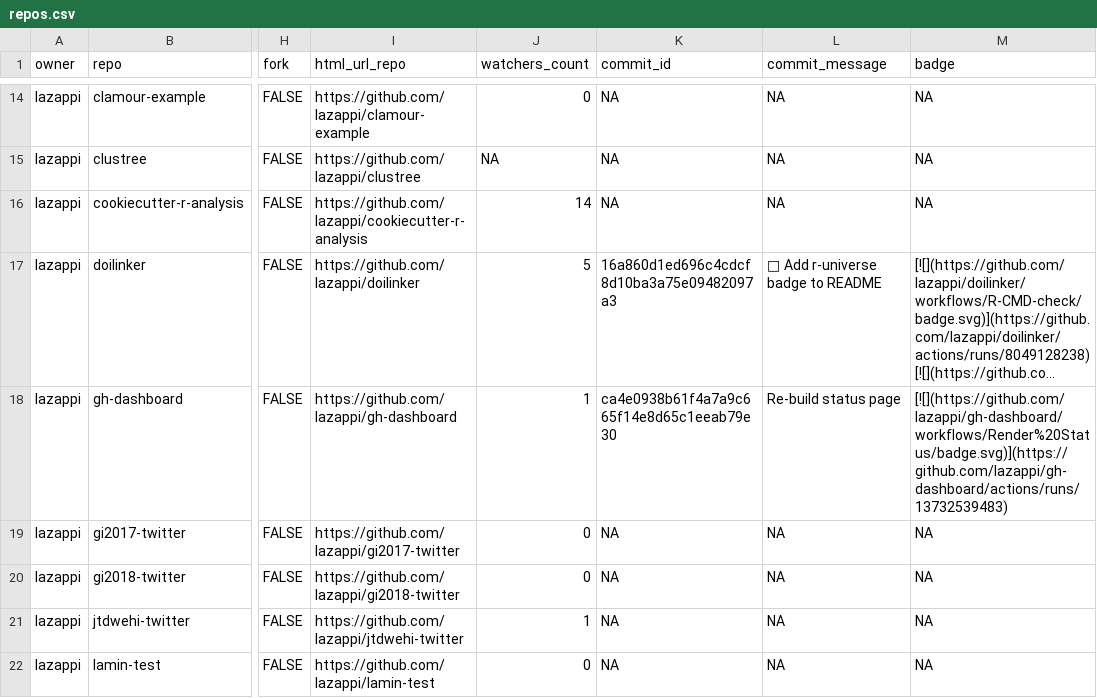
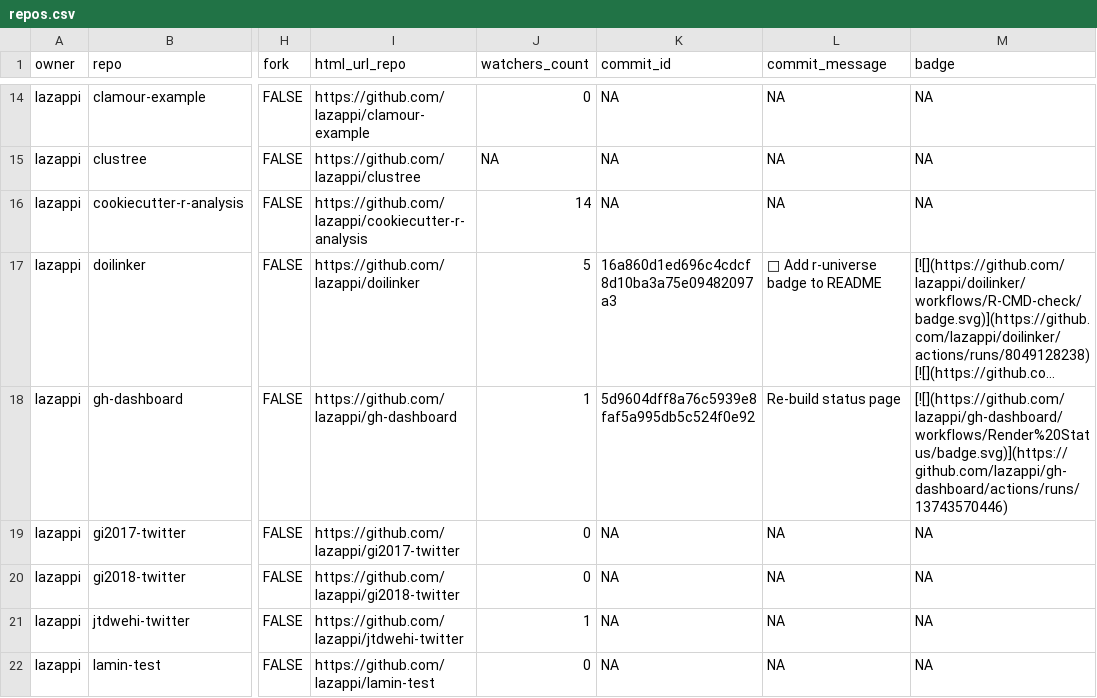
Before and after one commit to lazappi/gh-dashboard, a CSV file: repos.csv, drawn as a sheet; only a part is shown, gaps mark what is left out; long unchanged cells end in …; the diff covers the shown part only; the diff names each change by its address in the sheet, - before the commit and + after, or states it on an @@ line.

```diff
--- a/repos.csv
+++ b/repos.csv
-K18 (commit_id): ca4e0938b61f4a7a9c665f14e8d65c1eeab79e30
+K18 (commit_id): 5d9604dff8a76c5939e8faf5a995db5c524f0e92
-M18 (badge): [![](https://github.com/lazappi/gh-dashboard/workflows/Render%20Status/badge.svg)](https://github.com/lazappi/gh-dashboard/actions/runs/13732539483)
+M18 (badge): [![](https://github.com/lazappi/gh-dashboard/workflows/Render%20Status/badge.svg)](https://github.com/lazappi/gh-dashboard/actions/runs/13743570446)
```
Also changed, not shown: 6 edited cells elsewhere in this file, 1 other file.
